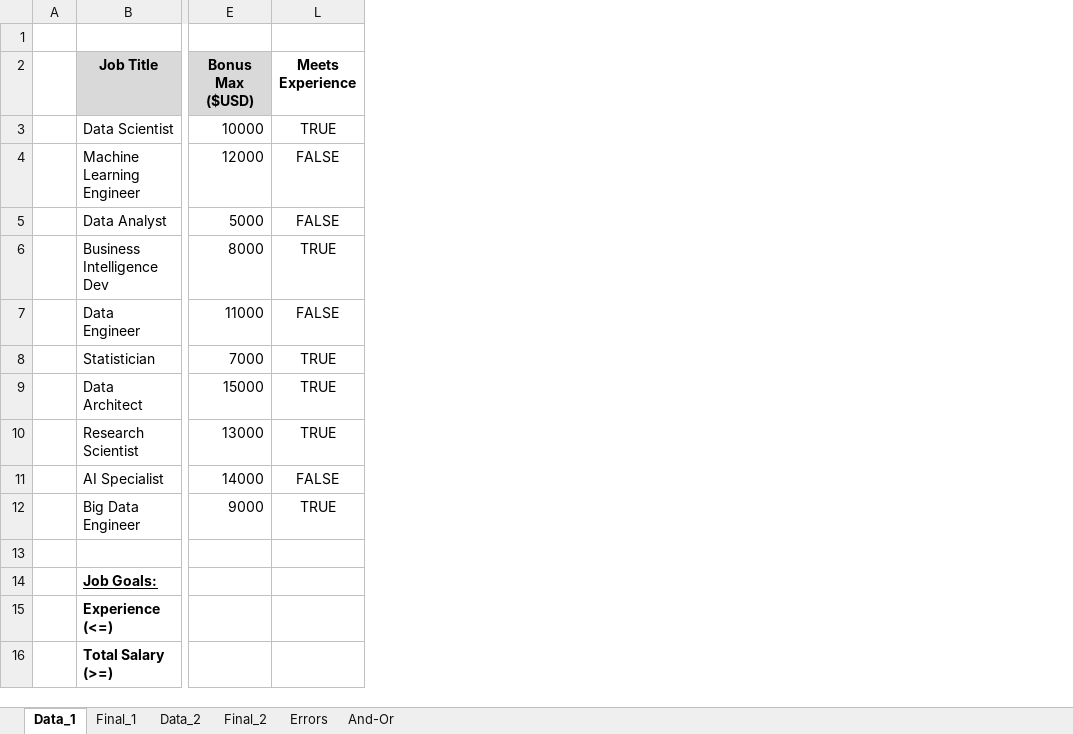
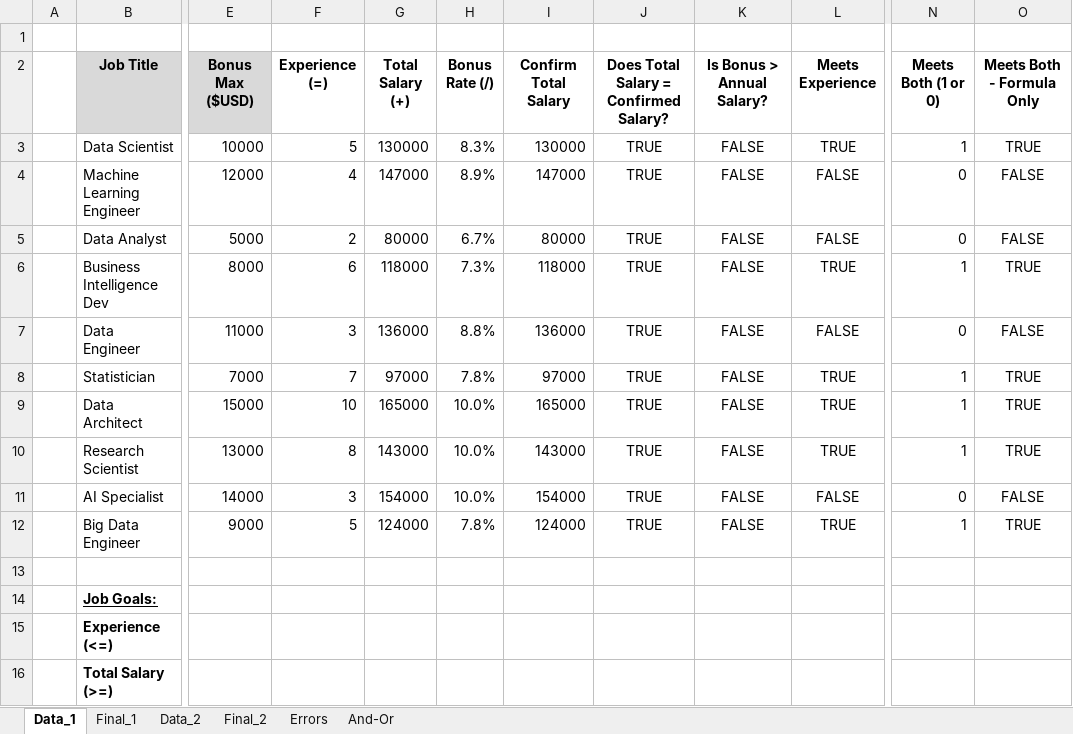
Before and after one commit to vishesh012/Excel_Data_Analytics, an Excel workbook: 2_Formulas_Functions/3_Logical_Functions.xlsx, sheet Data_1, drawn as a sheet; only a part is shown, gaps mark what is left out; values as stored, in another font and other column widths than the file's, no borders; the diff names each change by its address in the sheet, - before the commit and + after, or states it on an @@ line.

Commit message:
working on charts formula's

```diff
--- a/2_Formulas_Functions/3_Logical_Functions.xlsx (sheet Data_1)
+++ b/2_Formulas_Functions/3_Logical_Functions.xlsx (sheet Data_1)
@@ column F (Experience (=)) unhidden, rows 3-12: 5 | 4 | 2 | 6 | 3 | 7 | 10 | 8 | 3 | 5 @@
@@ column G (Total Salary (+)) unhidden, rows 3-12: 130000 | 147000 | 80000 | 118000 | 136000 | 97000 | 165000 | 143000 | 154000 | 124000 @@
@@ column H (Bonus Rate (/)) unhidden, rows 3-12: 8.3% | 8.9% | 6.7% | 7.3% | 8.8% | 7.8% | 10.0% | 10.0% | 10.0% | 7.8% @@
@@ column I (Confirm Total Salary) unhidden, rows 3-12: 130000 | 147000 | 80000 | 118000 | 136000 | 97000 | 165000 | 143000 | 154000 | 124000 @@
@@ column J unhidden, rows 2-12: Does Total Salary = Confirmed Salary? | TRUE | TRUE | TRUE | TRUE | TRUE | TRUE | TRUE | TRUE | TRUE | TRUE @@
@@ column K (Is Bonus > Annual Salary?) unhidden, rows 3-12: all FALSE @@
@@ column N (Meets Both (1 or 0)) unhidden, rows 3-12: 1 | 0 | 0 | 1 | 0 | 1 | 1 | 1 | 0 | 1 @@
@@ column O (Meets Both - Formula Only) unhidden, rows 3-12: TRUE | FALSE | FALSE | TRUE | FALSE | TRUE | TRUE | TRUE | FALSE | TRUE @@
```
Also changed, not shown: 6 other files.
